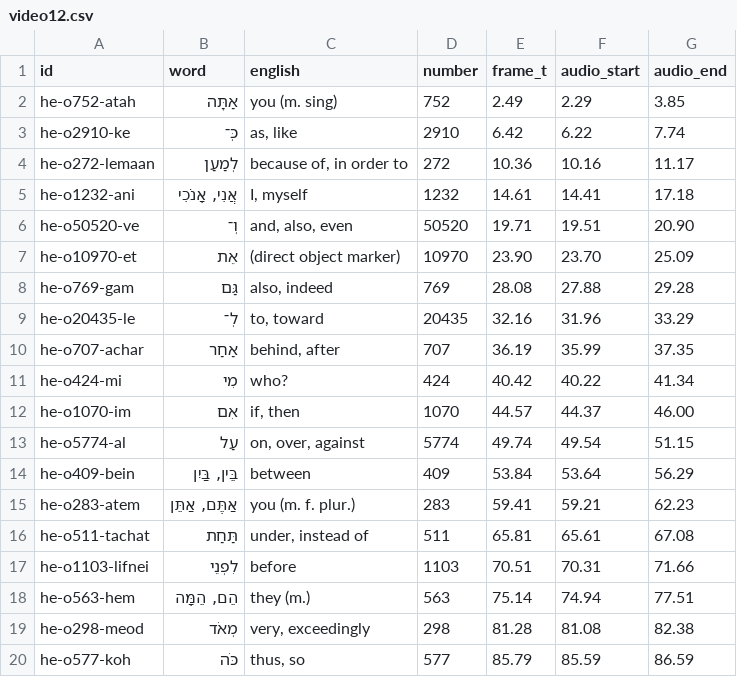
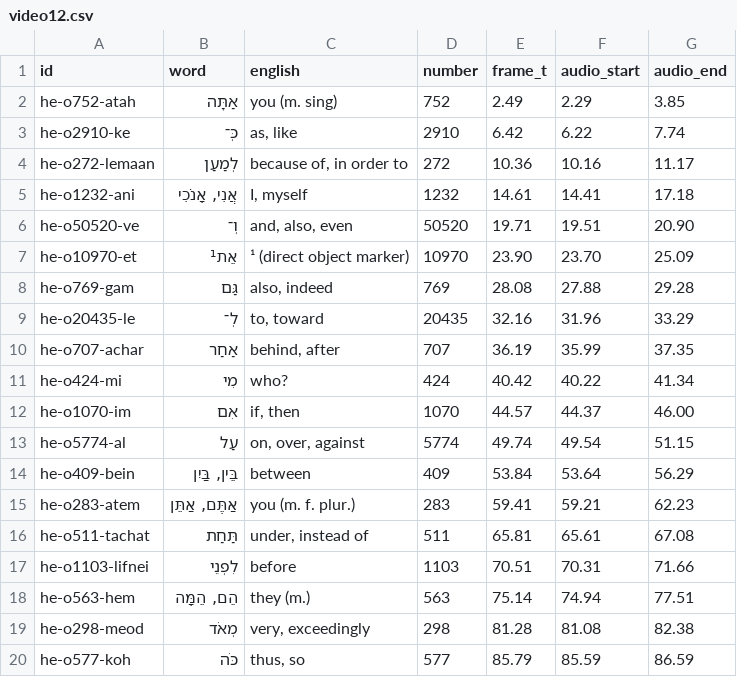
Before and after one commit to wemiprog/ankisets, a CSV file: biblehebrew/config/video12.csv, drawn as a sheet.

```diff
--- a/biblehebrew/config/video12.csv
+++ b/biblehebrew/config/video12.csv
@@ -6,3 +6,3 @@ he-o1232-ani,"אֲנִי, אָנֹכִי","I, myself",1232,14.61,14.41,17.18
 he-o50520-ve,וְ־,"and, also, even",50520,19.71,19.51,20.90
-he-o10970-et,אֵת,(direct object marker),10970,23.90,23.70,25.09
+he-o10970-et,אֵת¹,¹ (direct object marker),10970,23.90,23.70,25.09
 he-o769-gam,גַּם,"also, indeed",769,28.08,27.88,29.28
```
Also changed, not shown: biblehebrew/config/video13.csv, biblehebrew/config/video17.csv, 14 other files.
